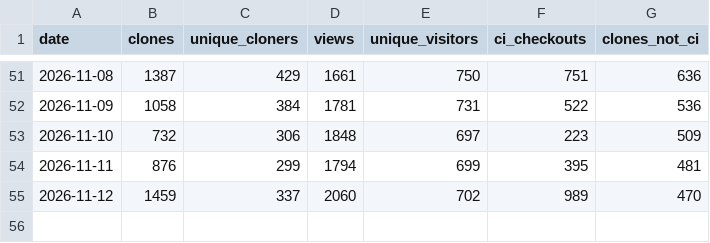
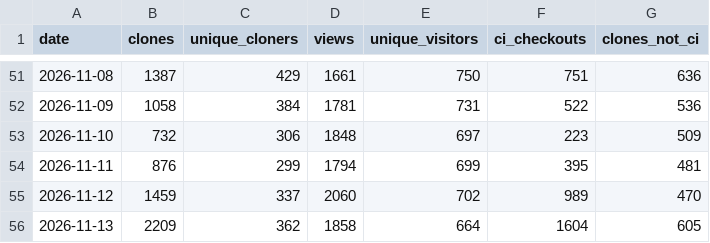
Before and after one commit to rorygallagher2024/glasshouse, a CSV file: traffic.csv, drawn as a sheet; only a part is shown, gaps mark what is left out; the diff names each change by its address in the sheet, - before the commit and + after, or states it on an @@ line.

```diff
--- a/traffic.csv
+++ b/traffic.csv
+row 56: 2026-11-13 | 2209 | 362 | 1858 | 664 | 1604 | 605
```
